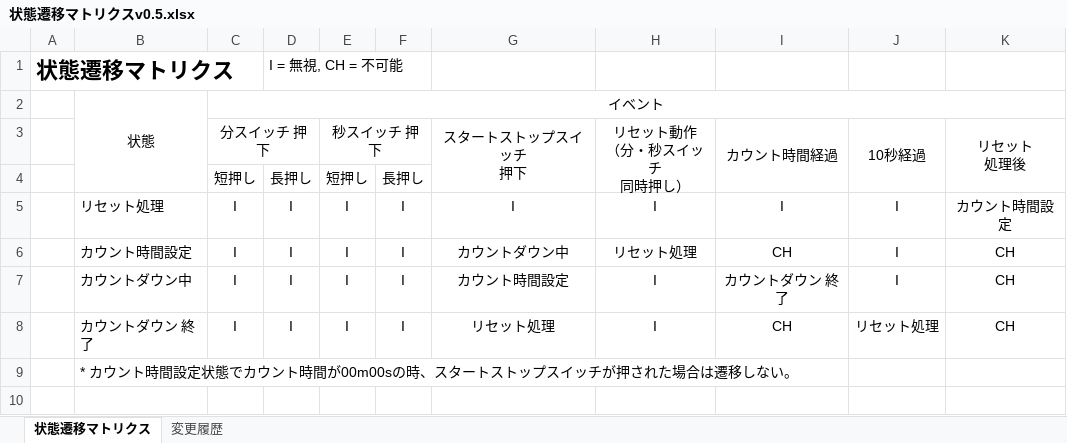
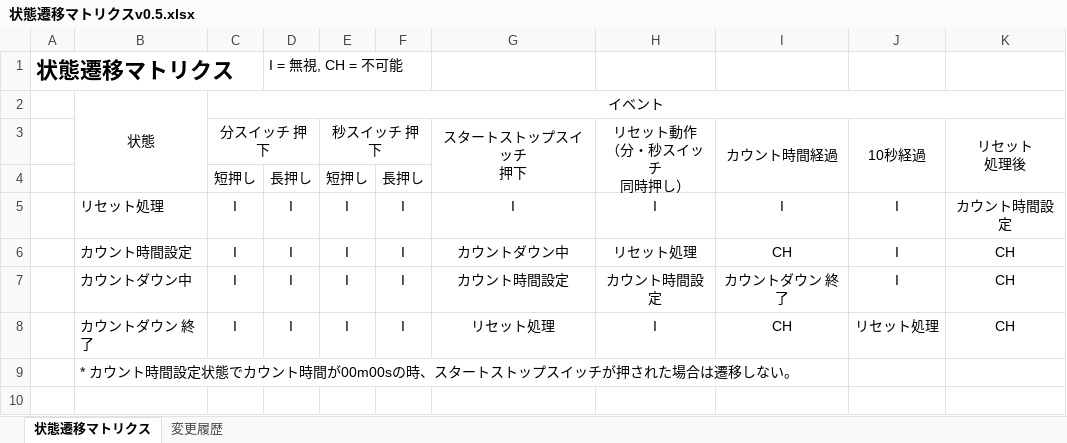
Before and after one commit to hakohumi/comp.Kitchen_Timer, an Excel workbook: 資料/設計/状態遷移/状態遷移マトリクスv0.5.xlsx, sheet 状態遷移マトリクス, drawn as a sheet; values as stored, in another font and other column widths than the file's, no borders; the diff names each change by its address in the sheet, - before the commit and + after, or states it on an @@ line.

```diff
--- a/資料/設計/状態遷移/状態遷移マトリクスv0.5.xlsx (sheet 状態遷移マトリクス)
+++ b/資料/設計/状態遷移/状態遷移マトリクスv0.5.xlsx (sheet 状態遷移マトリクス)
-H7: I
+H7: カウント時間設定
```
Also changed, not shown: 24 other files.
